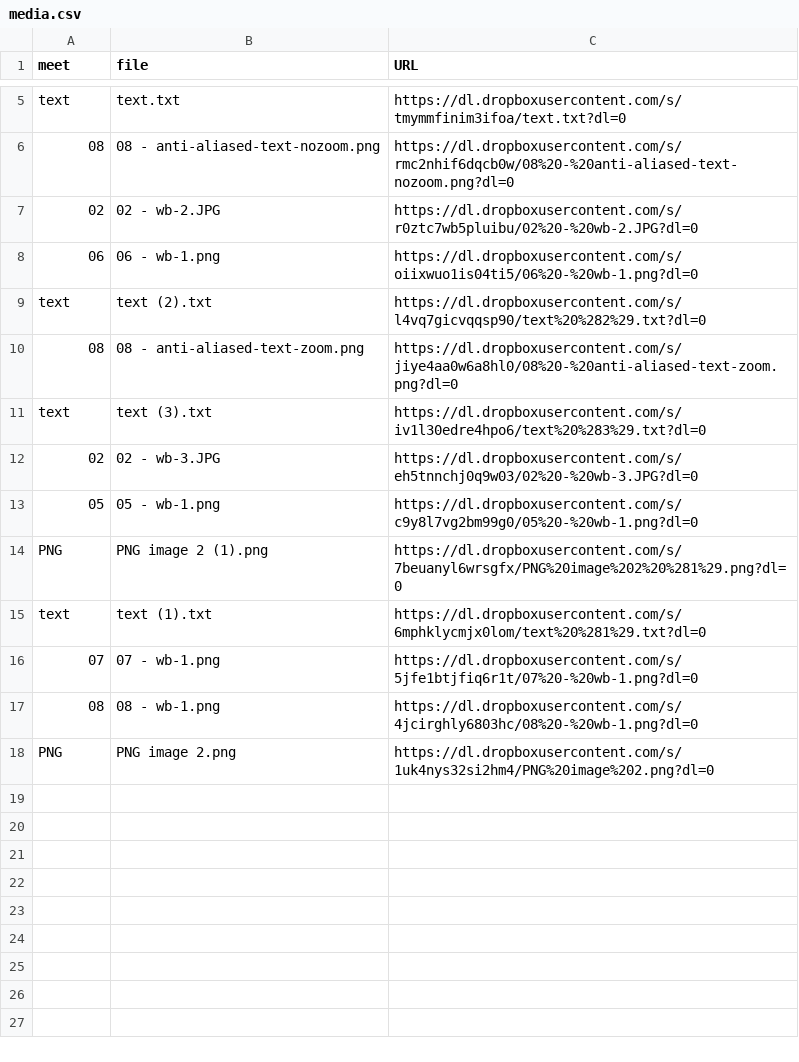
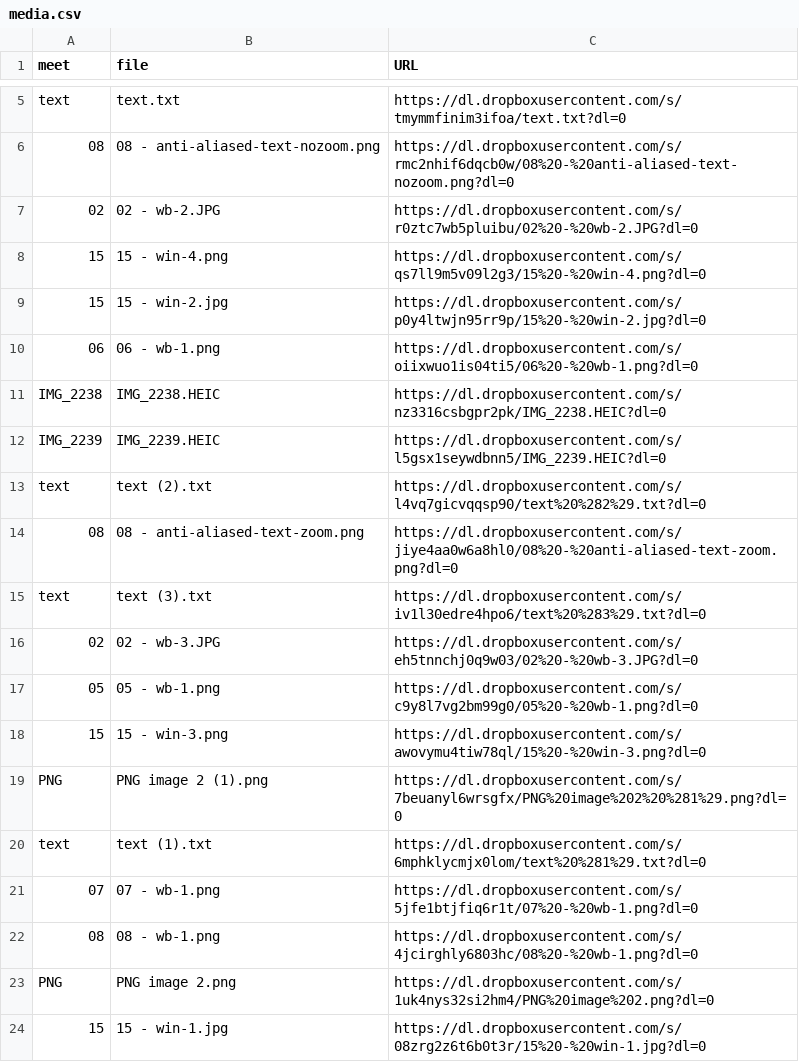
Before and after one commit to dhhepting/dhhepting.github.io, a CSV file: _data/teaching/CS-205/202110/media.csv, drawn as a sheet; only a part is shown, gaps mark what is left out; the diff names each change by its address in the sheet, - before the commit and + after, or states it on an @@ line.

```diff
--- a/_data/teaching/CS-205/202110/media.csv
+++ b/_data/teaching/CS-205/202110/media.csv
+row 8: 15 | 15 - win-4.png | https://dl.dropboxusercontent.com/s/qs7ll9m5v09l2g3/15%20-%20win-4.png?dl=0
+row 9: 15 | 15 - win-2.jpg | https://dl.dropboxusercontent.com/s/p0y4ltwjn95rr9p/15%20-%20win-2.jpg?dl=0
+row 11: IMG_2238 | IMG_2238.HEIC | https://dl.dropboxusercontent.com/s/nz3316csbgpr2pk/IMG_2238.HEIC?dl=0
+row 12: IMG_2239 | IMG_2239.HEIC | https://dl.dropboxusercontent.com/s/l5gsx1seywdbnn5/IMG_2239.HEIC?dl=0
+row 18: 15 | 15 - win-3.png | https://dl.dropboxusercontent.com/s/awovymu4tiw78ql/15%20-%20win-3.png?dl=0
+row 24: 15 | 15 - win-1.jpg | https://dl.dropboxusercontent.com/s/08zrg2z6t6b0t3r/15%20-%20win-1.jpg?dl=0
```
Also changed, not shown: 4 other files.
